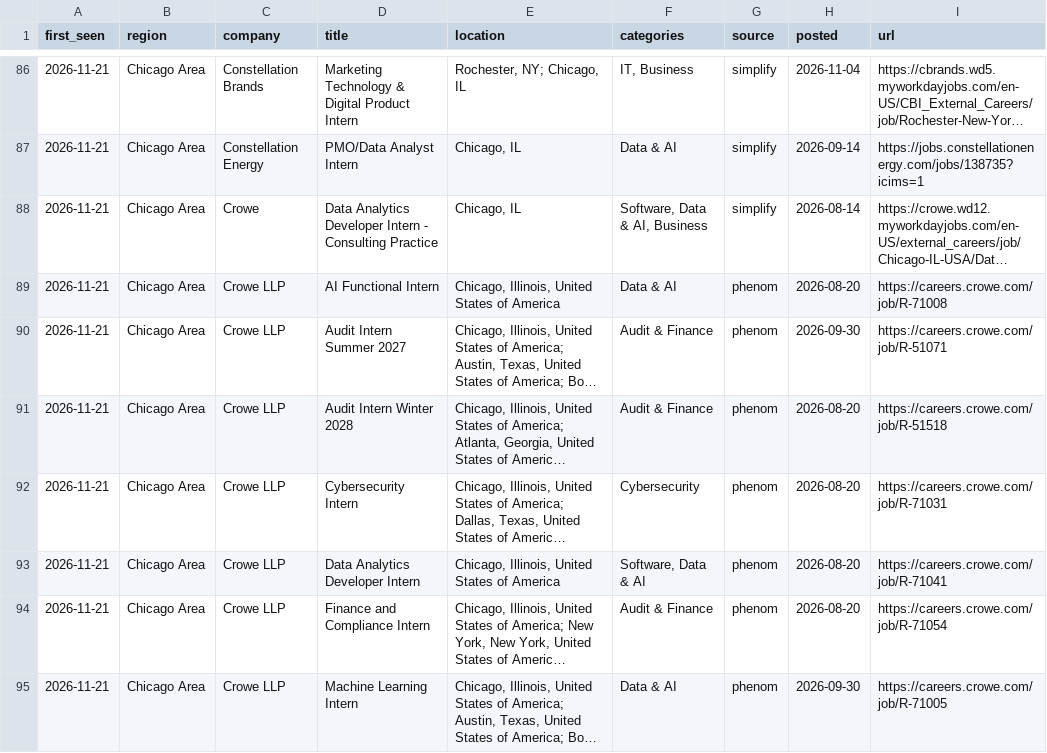
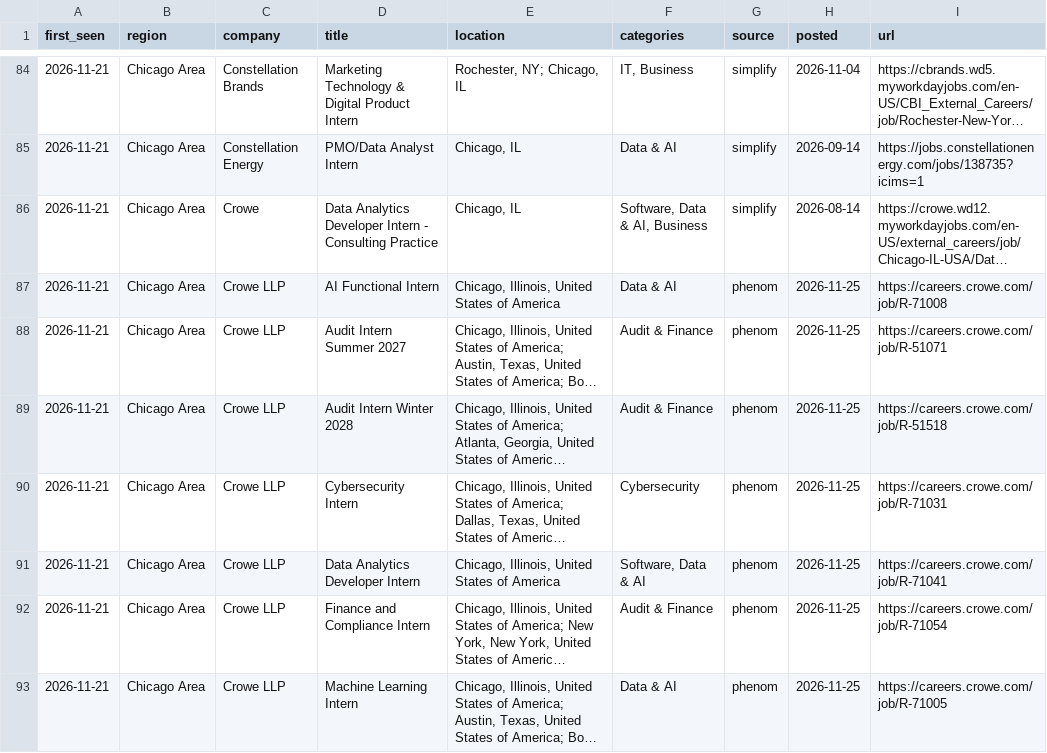
Before and after one commit to AmarC0des/internship-radar, a CSV file: docs/matches.csv, drawn as a sheet; only a part is shown, gaps mark what is left out; long unchanged cells end in …; addresses are those after the commit; the diff covers the shown part only; the diff names each change by its address in the sheet, - before the commit and + after, or states it on an @@ line.

```diff
--- a/docs/matches.csv
+++ b/docs/matches.csv
-H87 (posted): 2026-08-20
+H87 (posted): 2026-11-25
-H88 (posted): 2026-09-30
+H88 (posted): 2026-11-25
-H89:H92 (posted): 2026-08-20
+H89:H92 (posted): 2026-11-25
-H93 (posted): 2026-09-30
+H93 (posted): 2026-11-25
```
Also changed, not shown: 5 added rows, 3 moved rows and 14 edited cells elsewhere in this file, 5 other files.
